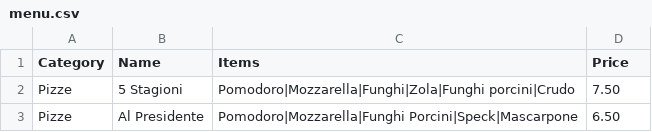
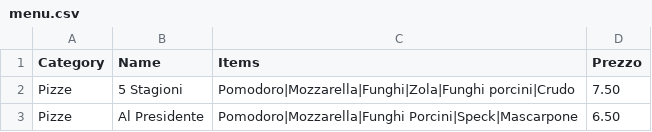
Before and after one commit to pizzaprezzi/dataset, a CSV file: alpresidente/menu.csv, drawn as a sheet; only a part is shown.

```diff
--- a/alpresidente/menu.csv
+++ b/alpresidente/menu.csv
@@ -1,2 +1,2 @@
-Category,Name,Items,Price
+Category,Name,Items,Prezzo
 Pizze,5 Stagioni,Pomodoro|Mozzarella|Funghi|Zola|Funghi porcini|Crudo,7.50
```
